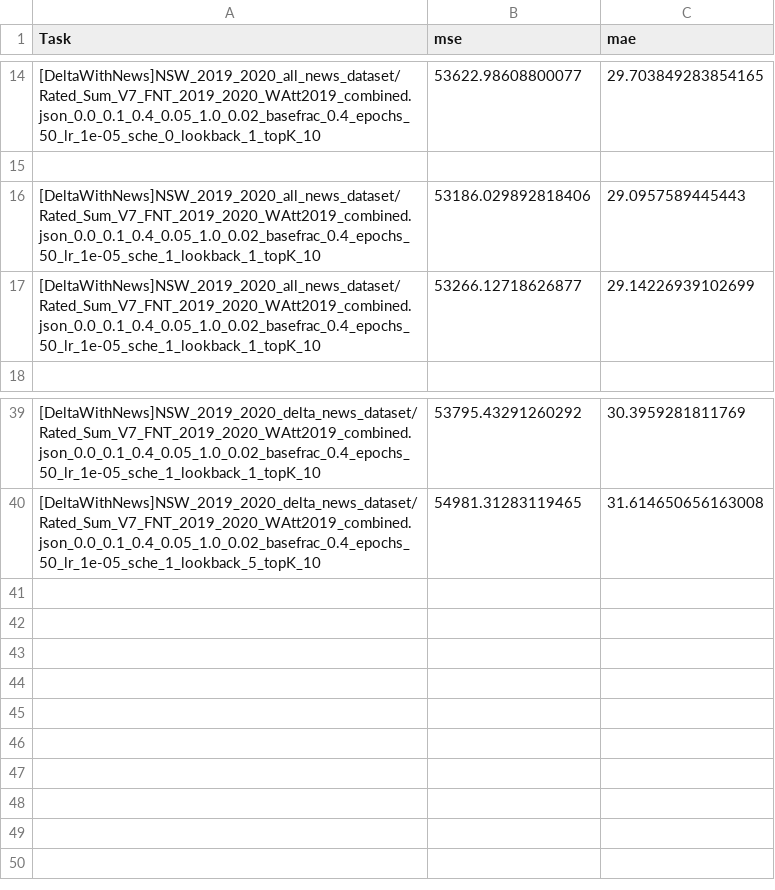
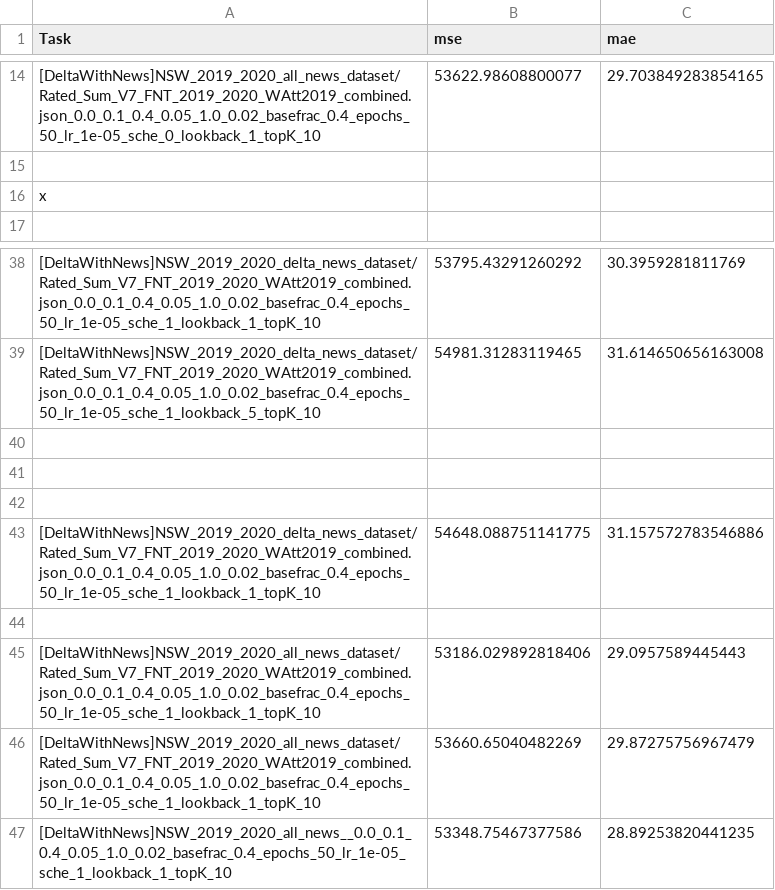
Before and after one commit to BruceBi1115/REIN-RES-LLM, a CSV file: results/test_results.csv, drawn as a sheet; only a part is shown, gaps mark what is left out; removed rows and columns are numbered as before the commit, all else as after; the diff names each change by its address in the sheet, - before the commit and + after, or states it on an @@ line.

```diff
--- a/results/test_results.csv
+++ b/results/test_results.csv
-row 17: [DeltaWithNews]NSW_2019_2020_all_news_dataset/Rated_Sum_V7_FNT_2019_2020_WAtt2019_combined.json_0.0_0.1_0.4_0.05_1.0_0.02_basefrac_0.4_epochs_50_lr_1e-05_sche_1_lookback_1_topK_10 | 53266.12718626877 | 29.14226939102699
+row 16: x
+row 40: (empty)
+row 41: (empty)
+row 42: (empty)
+row 43: [DeltaWithNews]NSW_2019_2020_delta_news_dataset/Rated_Sum_V7_FNT_2019_2020_WAtt2019_combined.json_0.0_0.1_0.4_0.05_1.0_0.02_basefrac_0.4_epochs_50_lr_1e-05_sche_1_lookback_1_topK_10 | 54648.088751141775 | 31.157572783546886
+row 44: (empty)
@@ row 16 moved to row 45: [DeltaWithNews]NSW_2019_2020_all_news_da… @@
+row 46: [DeltaWithNews]NSW_2019_2020_all_news_dataset/Rated_Sum_V7_FNT_2019_2020_WAtt2019_combined.json_0.0_0.1_0.4_0.05_1.0_0.02_basefrac_0.4_epochs_50_lr_1e-05_sche_1_lookback_1_topK_10 | 53660.65040482269 | 29.87275756967479
+row 47: [DeltaWithNews]NSW_2019_2020_all_news__0.0_0.1_0.4_0.05_1.0_0.02_basefrac_0.4_epochs_50_lr_1e-05_sche_1_lookback_1_topK_10 | 53348.75467377586 | 28.89253820441235
```
Also changed, not shown: 2 other files.
